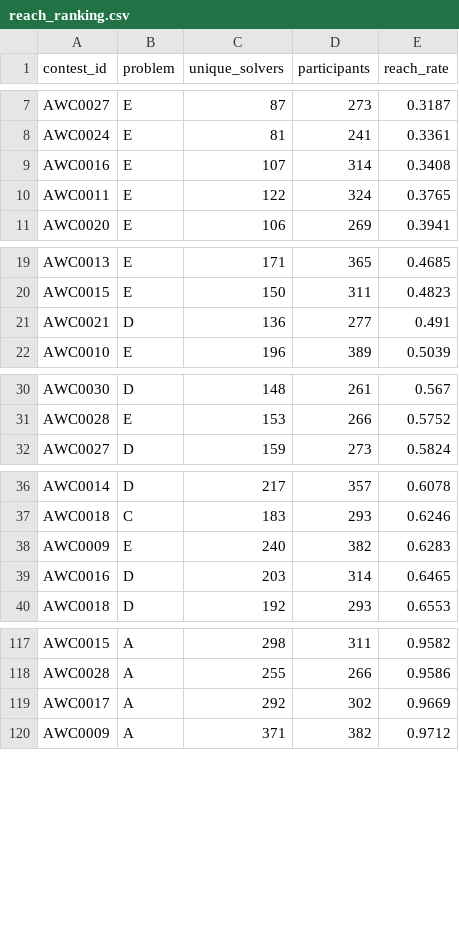
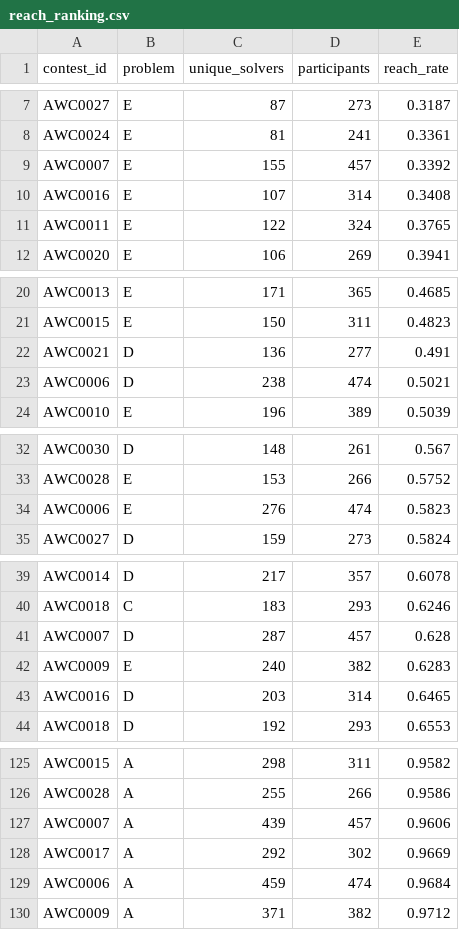
Before and after one commit to hibit-at/AWC_Calendar, a CSV file: data/reach_ranking.csv, drawn as a sheet; only a part is shown, gaps mark what is left out; the diff covers the shown part only; the diff names each change by its address in the sheet, - before the commit and + after, or states it on an @@ line.

```diff
--- a/data/reach_ranking.csv
+++ b/data/reach_ranking.csv
+row 9: AWC0007 | E | 155 | 457 | 0.3392
+row 23: AWC0006 | D | 238 | 474 | 0.5021
+row 34: AWC0006 | E | 276 | 474 | 0.5823
+row 41: AWC0007 | D | 287 | 457 | 0.628
+row 127: AWC0007 | A | 439 | 457 | 0.9606
+row 129: AWC0006 | A | 459 | 474 | 0.9684
```
Also changed, not shown: 4 added rows elsewhere in this file, data/trap_ranking.csv, data/unique_ac_ranking.csv, 1 other file.
